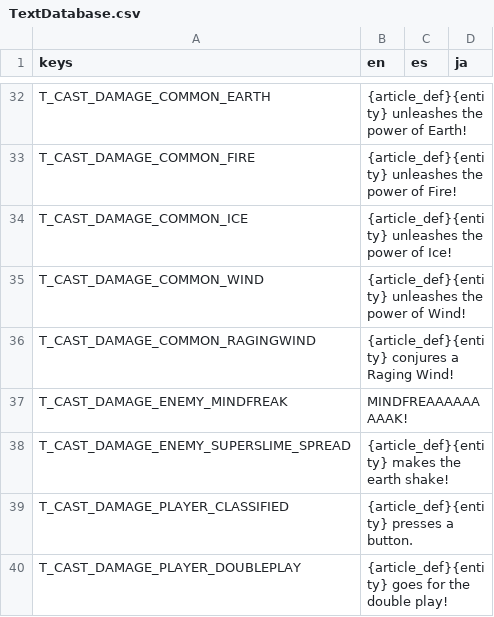
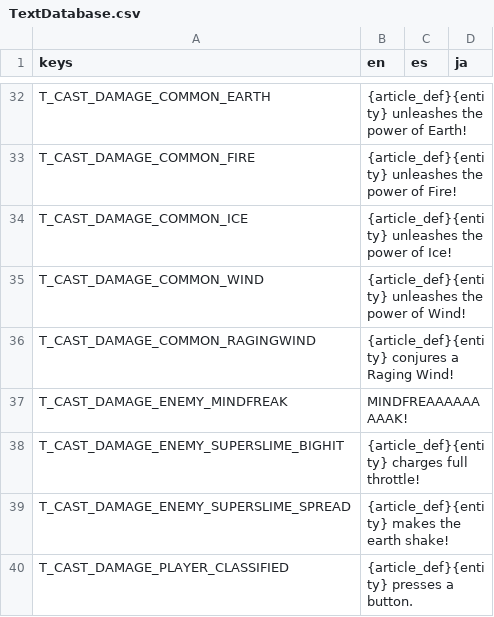
Before and after one commit to Tougon/CopyrightRPG, a CSV file: assets/Localization/TextDatabase.csv, drawn as a sheet; only a part is shown, gaps mark what is left out; the shorter side is filled out with more unchanged rows.

Commit message:
3-26-25 - Balancing 2
Increased Boss HP from 950 to 1150
Added no cost attack that deals higher damage to make boss more frightening on average
Reduced Secret Chord's stun chance from 100% to 40% with a luck modifier
Reduced A+ heal amount from 50 to 30
Fixed out of bounds issue in SealManager

```diff
--- a/assets/Localization/TextDatabase.csv
+++ b/assets/Localization/TextDatabase.csv
@@ -37,2 +37,3 @@ T_CAST_DAMAGE_COMMON_RAGINGWIND,{article_def}{entity} conjures a Raging Wind!,,
 T_CAST_DAMAGE_ENEMY_MINDFREAK,MINDFREAAAAAAAAAK!,,
+T_CAST_DAMAGE_ENEMY_SUPERSLIME_BIGHIT,{article_def}{entity} charges full throttle!,,
 T_CAST_DAMAGE_ENEMY_SUPERSLIME_SPREAD,{article_def}{entity} makes the earth shake!,,
```
Also changed, not shown: 9 other files.
